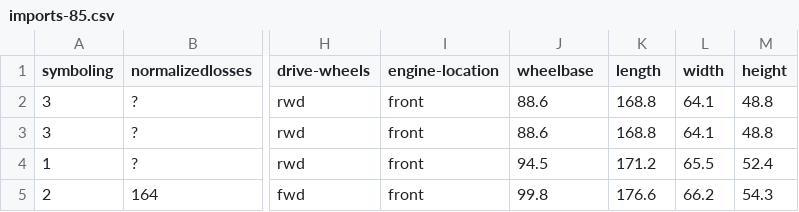
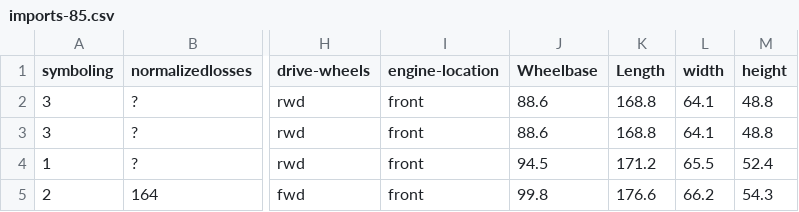
Before and after one commit to mpaydar/CS381, a CSV file: Quiz3/imports-85.csv, drawn as a sheet; only a part is shown, gaps mark what is left out; the diff names each change by its address in the sheet, - before the commit and + after, or states it on an @@ line.

Commit message:
f4

```diff
--- a/Quiz3/imports-85.csv
+++ b/Quiz3/imports-85.csv
-J1: wheelbase
+J1: Wheelbase
-K1: length
+K1: Length
```
